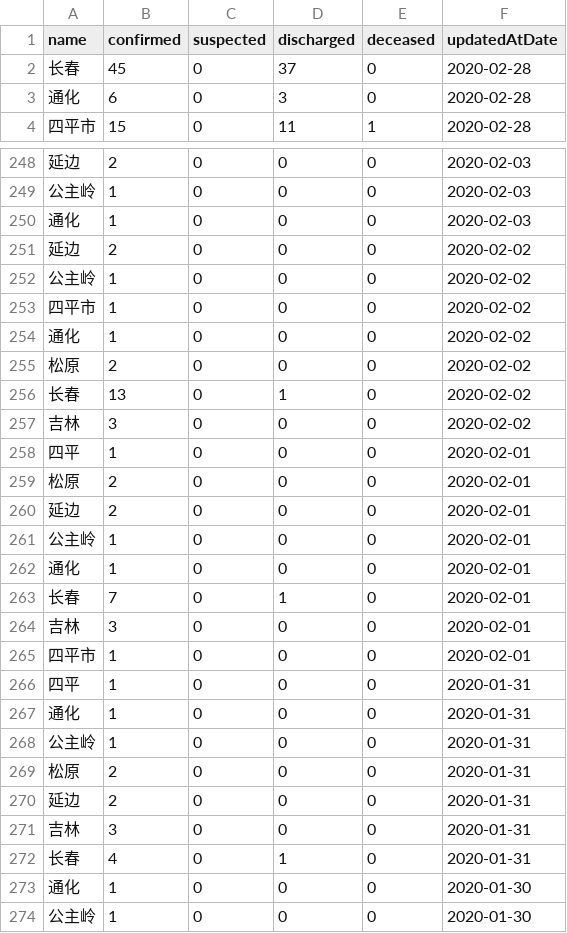
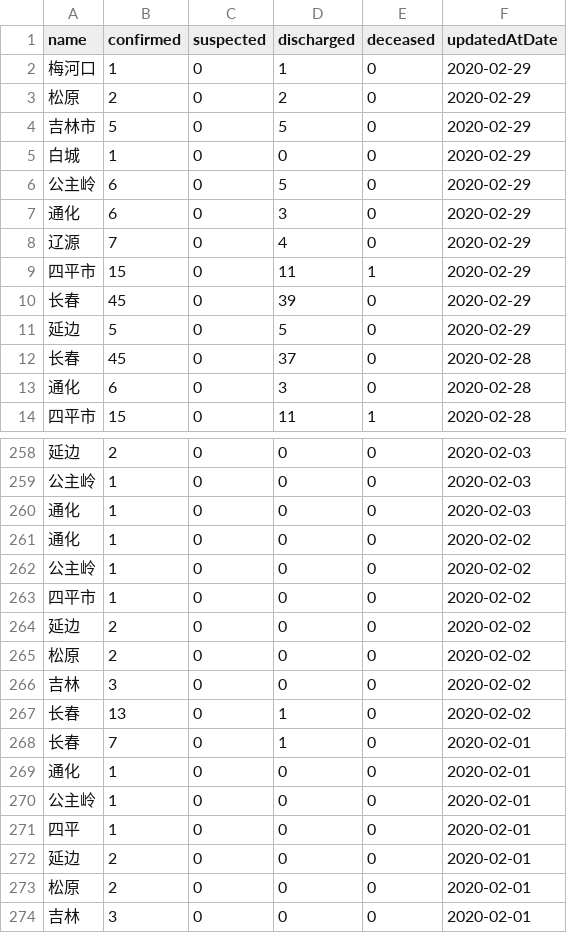
Before and after one commit to fantasticfears-stage/ncov-zh, a CSV file: public/data/provinces/ji_lin.csv, drawn as a sheet; only a part is shown, gaps mark what is left out; the shorter side is filled out with more unchanged rows; the diff covers the shown part only.

```diff
--- a/public/data/provinces/ji_lin.csv
+++ b/public/data/provinces/ji_lin.csv
@@ -1,2 +1,12 @@
 name,confirmed,suspected,discharged,deceased,updatedAtDate
+梅河口,1,0,1,0,2020-02-29
+松原,2,0,2,0,2020-02-29
+吉林市,5,0,5,0,2020-02-29
+白城,1,0,0,0,2020-02-29
+公主岭,6,0,5,0,2020-02-29
+通化,6,0,3,0,2020-02-29
+辽源,7,0,4,0,2020-02-29
+四平市,15,0,11,1,2020-02-29
+长春,45,0,39,0,2020-02-29
+延边,5,0,5,0,2020-02-29
 长春,45,0,37,0,2020-02-28
@@ -250,15 +260,15 @@ name,confirmed,suspected,discharged,deceased,updatedAtDate
 通化,1,0,0,0,2020-02-03
-延边,2,0,0,0,2020-02-02
+通化,1,0,0,0,2020-02-02
 公主岭,1,0,0,0,2020-02-02
 四平市,1,0,0,0,2020-02-02
-通化,1,0,0,0,2020-02-02
+延边,2,0,0,0,2020-02-02
 松原,2,0,0,0,2020-02-02
+吉林,3,0,0,0,2020-02-02
 长春,13,0,1,0,2020-02-02
-吉林,3,0,0,0,2020-02-02
+长春,7,0,1,0,2020-02-01
+通化,1,0,0,0,2020-02-01
+公主岭,1,0,0,0,2020-02-01
 四平,1,0,0,0,2020-02-01
+延边,2,0,0,0,2020-02-01
 松原,2,0,0,0,2020-02-01
-延边,2,0,0,0,2020-02-01
-公主岭,1,0,0,0,2020-02-01
-通化,1,0,0,0,2020-02-01
-长春,7,0,1,0,2020-02-01
 吉林,3,0,0,0,2020-02-01
```
Also changed, not shown: 52 moved rows elsewhere in this file, public/data/provinces.csv, public/data/provinces/hai_nan.csv, 28 other files.
